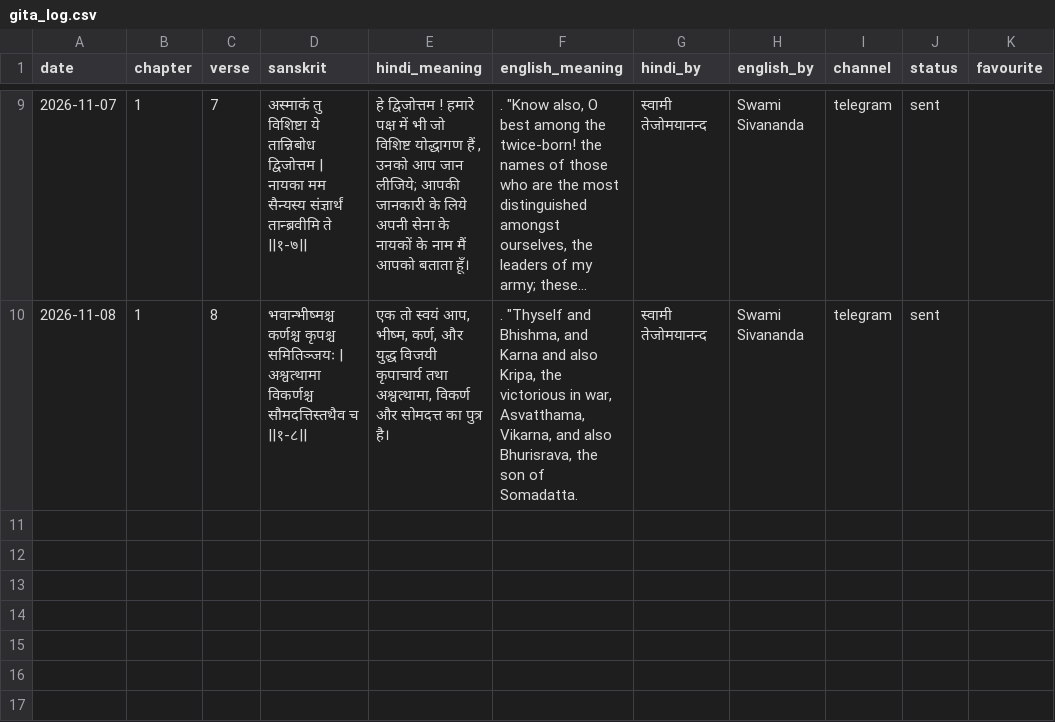
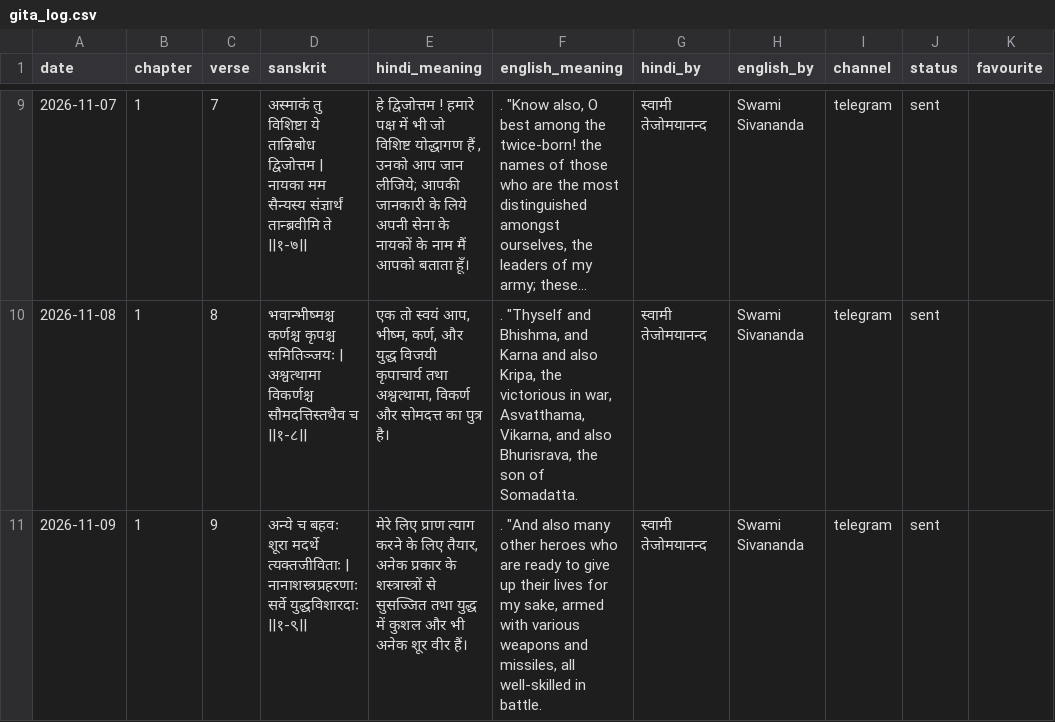
Before and after one commit to sarvesh0135/Bhagwatgita, a CSV file: gita_log.csv, drawn as a sheet; only a part is shown, gaps mark what is left out; long unchanged cells end in …; ↵ is a line break in a cell; the diff names each change by its address in the sheet, - before the commit and + after, or states it on an @@ line.

```diff
--- a/gita_log.csv
+++ b/gita_log.csv
+row 11: 2026-11-09 | 1 | 9 | अन्ये च बहवः शूरा मदर्थे त्यक्तजीविताः | ↵ नानाशस्त्रप्रहरणाः सर्वे युद्धविशारदाः ||१-९|| | मेरे लिए प्राण त्याग करने के लिए तैयार, अनेक प्रकार के शस्त्रास्त्रों से सुसज्जित तथा युद्ध में कुशल और भी अनेक शूर वीर हैं। | . "And also many other heroes who are ready to give up their lives for my sake, armed with various weapons and missiles, all well-skilled in battle. | स्वामी तेजोमयानन्द | Swami Sivananda | telegram | sent
```
Also changed, not shown: 1 other file.
